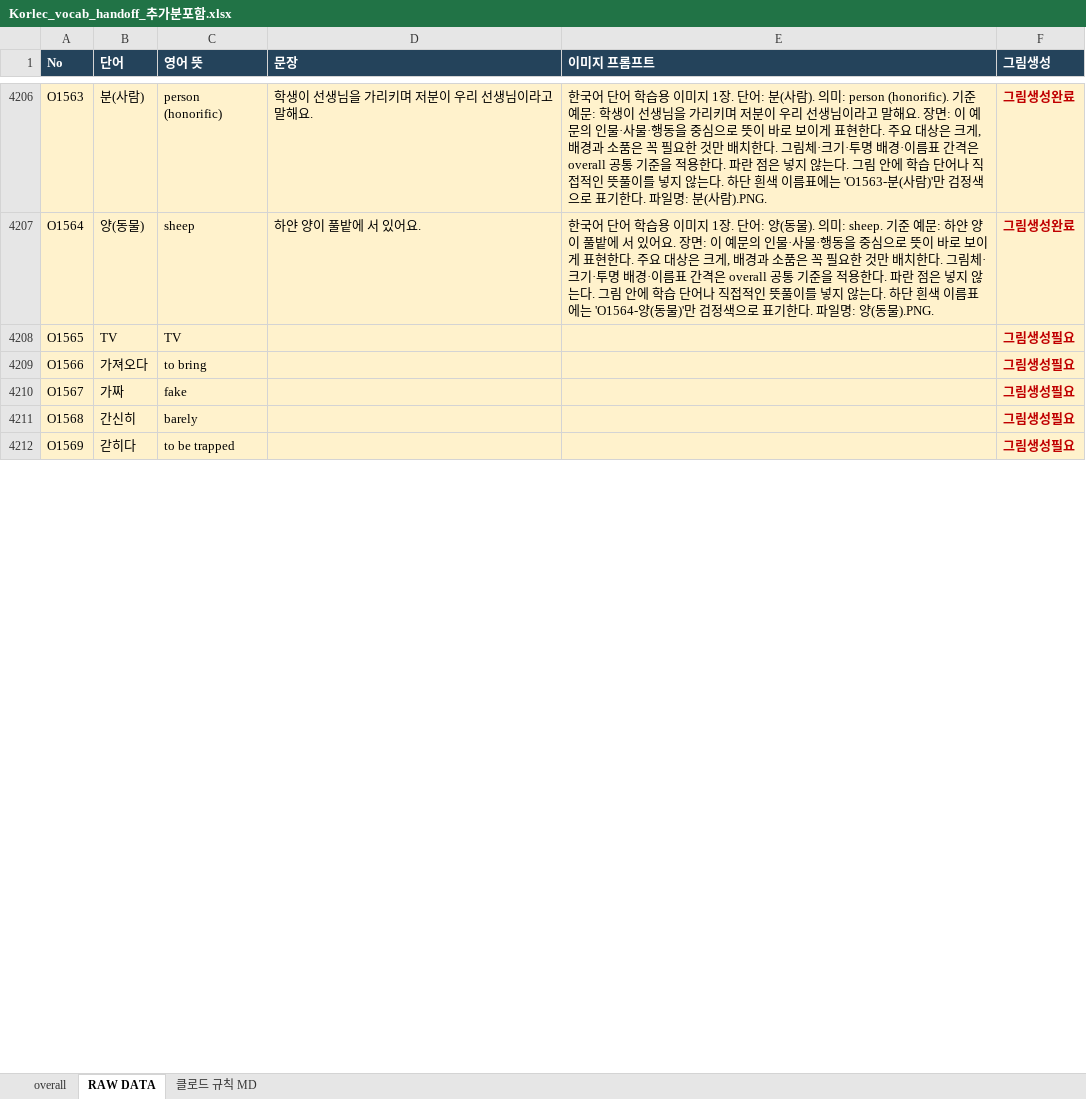
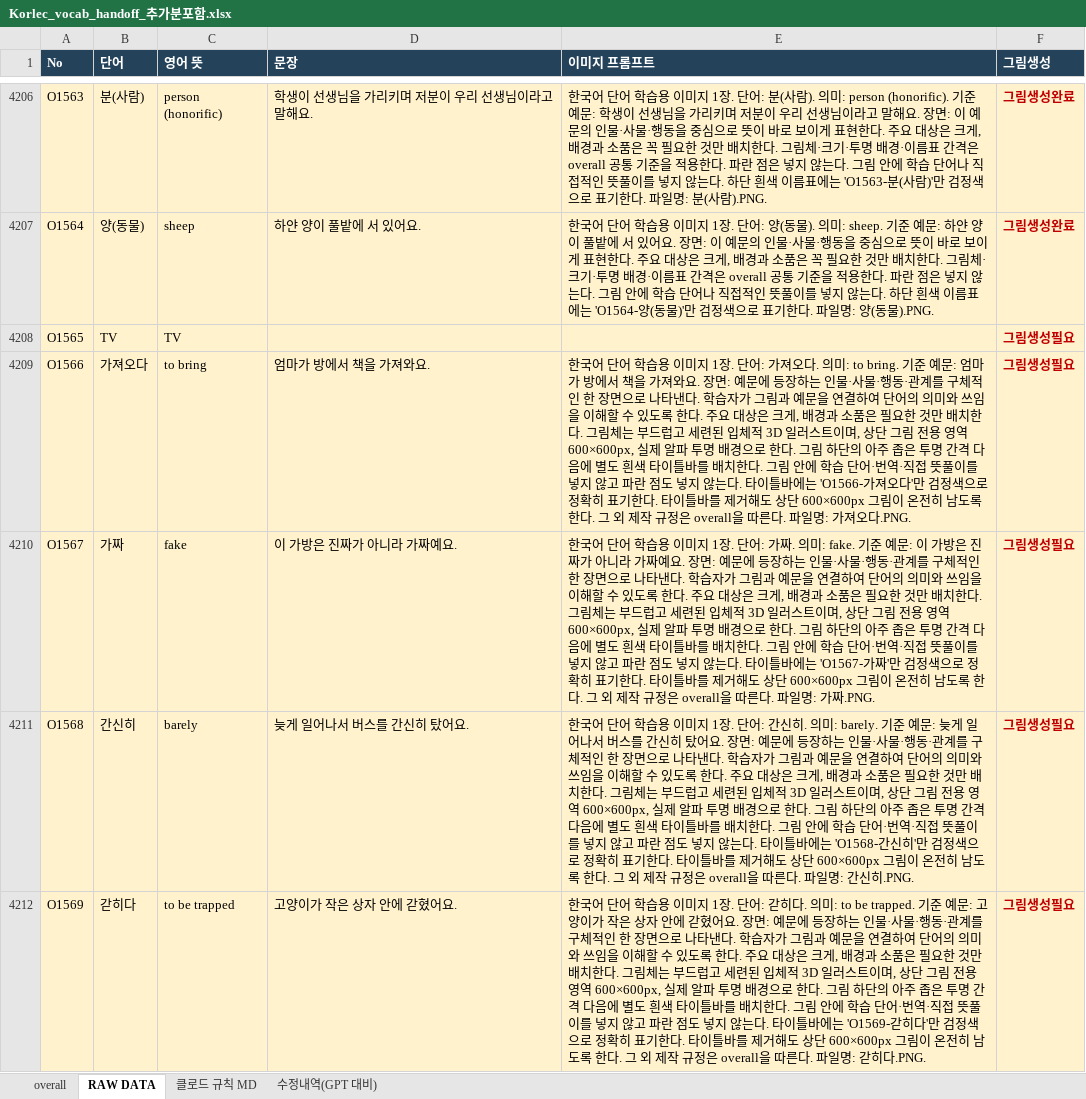
Before and after one commit to ryujel/Study-06, an Excel workbook: Korlec_vocab_handoff_추가분포함.xlsx, sheet RAW DATA, drawn as a sheet; only a part is shown, gaps mark what is left out; values as stored, in another font and other column widths than the file's, no borders; table styles not drawn; the diff covers the shown part only; the diff names each change by its address in the sheet, - before the commit and + after, or states it on an @@ line.

```diff
--- a/Korlec_vocab_handoff_추가분포함.xlsx (sheet RAW DATA)
+++ b/Korlec_vocab_handoff_추가분포함.xlsx (sheet RAW DATA)
+sheet tab: 수정내역(GPT 대비)
-D4209 (문장): (empty)
+D4209 (문장): 엄마가 방에서 책을 가져와요.
-E4209 (이미지 프롬프트): (empty)
+E4209 (이미지 프롬프트): 한국어 단어 학습용 이미지 1장. 단어: 가져오다. 의미: to bring. 기준 예문: 엄마가 방에서 책을 가져와요. 장면: 예문에 등장하는 인물·사물·행동·관계를 구체적인 한 장면으로 나타낸다. 학습자가 그림과 예문을 연결하여 단어의 의미와 쓰임을 이해할 수 있도록 한다. 주요 대상은 크게, 배경과 소품은 필요한 것만 배치한다. 그림체는 부드럽고 세련된 입체적 3D 일러스트이며, 상단 그림 전용 영역 600×600px, 실제 알파 투명 배경으로 한다. 그림 하단의 아주 좁은 투명 간격 다음에 별도 흰색 타이틀바를 배치한다. 그림 안에 학습 단어·번역·직접 뜻풀이를 넣지 않고 파란 점도 넣지 않는다. 타이틀바에는 'O1566-가져오다'만 검정색으로 정확히 표기한다. 타이틀바를 제거해도 상단 600×600px 그림이 온전히 남도록 한다. 그 외 제작 규정은 overall을 따른다. 파일명: 가져오다.PNG.
-D4210 (문장): (empty)
+D4210 (문장): 이 가방은 진짜가 아니라 가짜예요.
-E4210 (이미지 프롬프트): (empty)
+E4210 (이미지 프롬프트): 한국어 단어 학습용 이미지 1장. 단어: 가짜. 의미: fake. 기준 예문: 이 가방은 진짜가 아니라 가짜예요. 장면: 예문에 등장하는 인물·사물·행동·관계를 구체적인 한 장면으로 나타낸다. 학습자가 그림과 예문을 연결하여 단어의 의미와 쓰임을 이해할 수 있도록 한다. 주요 대상은 크게, 배경과 소품은 필요한 것만 배치한다. 그림체는 부드럽고 세련된 입체적 3D 일러스트이며, 상단 그림 전용 영역 600×600px, 실제 알파 투명 배경으로 한다. 그림 하단의 아주 좁은 투명 간격 다음에 별도 흰색 타이틀바를 배치한다. 그림 안에 학습 단어·번역·직접 뜻풀이를 넣지 않고 파란 점도 넣지 않는다. 타이틀바에는 'O1567-가짜'만 검정색으로 정확히 표기한다. 타이틀바를 제거해도 상단 600×600px 그림이 온전히 남도록 한다. 그 외 제작 규정은 overall을 따른다. 파일명: 가짜.PNG.
-D4211 (문장): (empty)
+D4211 (문장): 늦게 일어나서 버스를 간신히 탔어요.
-E4211 (이미지 프롬프트): (empty)
+E4211 (이미지 프롬프트): 한국어 단어 학습용 이미지 1장. 단어: 간신히. 의미: barely. 기준 예문: 늦게 일어나서 버스를 간신히 탔어요. 장면: 예문에 등장하는 인물·사물·행동·관계를 구체적인 한 장면으로 나타낸다. 학습자가 그림과 예문을 연결하여 단어의 의미와 쓰임을 이해할 수 있도록 한다. 주요 대상은 크게, 배경과 소품은 필요한 것만 배치한다. 그림체는 부드럽고 세련된 입체적 3D 일러스트이며, 상단 그림 전용 영역 600×600px, 실제 알파 투명 배경으로 한다. 그림 하단의 아주 좁은 투명 간격 다음에 별도 흰색 타이틀바를 배치한다. 그림 안에 학습 단어·번역·직접 뜻풀이를 넣지 않고 파란 점도 넣지 않는다. 타이틀바에는 'O1568-간신히'만 검정색으로 정확히 표기한다. 타이틀바를 제거해도 상단 600×600px 그림이 온전히 남도록 한다. 그 외 제작 규정은 overall을 따른다. 파일명: 간신히.PNG.
-D4212 (문장): (empty)
+D4212 (문장): 고양이가 작은 상자 안에 갇혔어요.
-E4212 (이미지 프롬프트): (empty)
+E4212 (이미지 프롬프트): 한국어 단어 학습용 이미지 1장. 단어: 갇히다. 의미: to be trapped. 기준 예문: 고양이가 작은 상자 안에 갇혔어요. 장면: 예문에 등장하는 인물·사물·행동·관계를 구체적인 한 장면으로 나타낸다. 학습자가 그림과 예문을 연결하여 단어의 의미와 쓰임을 이해할 수 있도록 한다. 주요 대상은 크게, 배경과 소품은 필요한 것만 배치한다. 그림체는 부드럽고 세련된 입체적 3D 일러스트이며, 상단 그림 전용 영역 600×600px, 실제 알파 투명 배경으로 한다. 그림 하단의 아주 좁은 투명 간격 다음에 별도 흰색 타이틀바를 배치한다. 그림 안에 학습 단어·번역·직접 뜻풀이를 넣지 않고 파란 점도 넣지 않는다. 타이틀바에는 'O1569-갇히다'만 검정색으로 정확히 표기한다. 타이틀바를 제거해도 상단 600×600px 그림이 온전히 남도록 한다. 그 외 제작 규정은 overall을 따른다. 파일명: 갇히다.PNG.
```
Also changed, not shown: 1578 edited cells elsewhere in this sheet, sheet overall.
